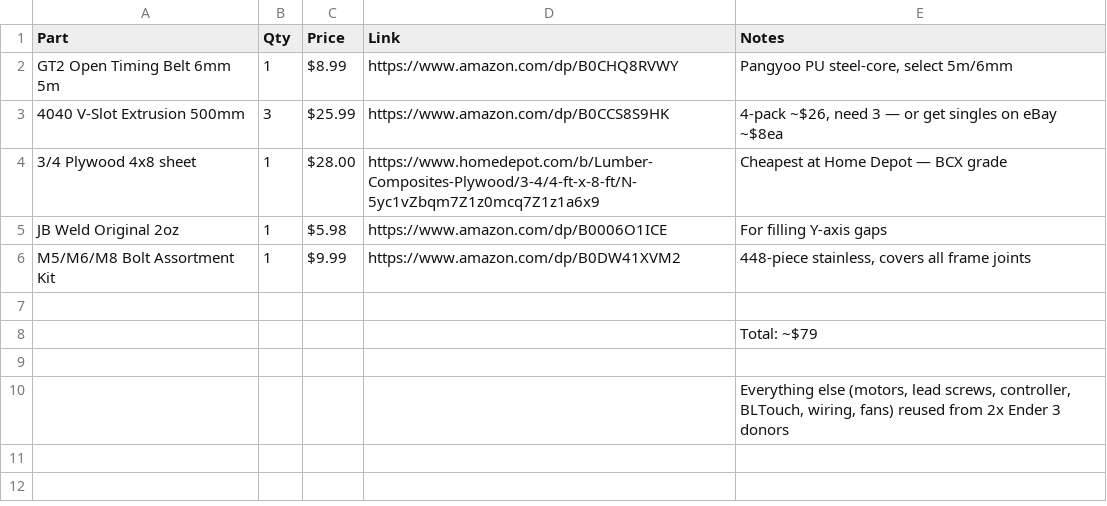
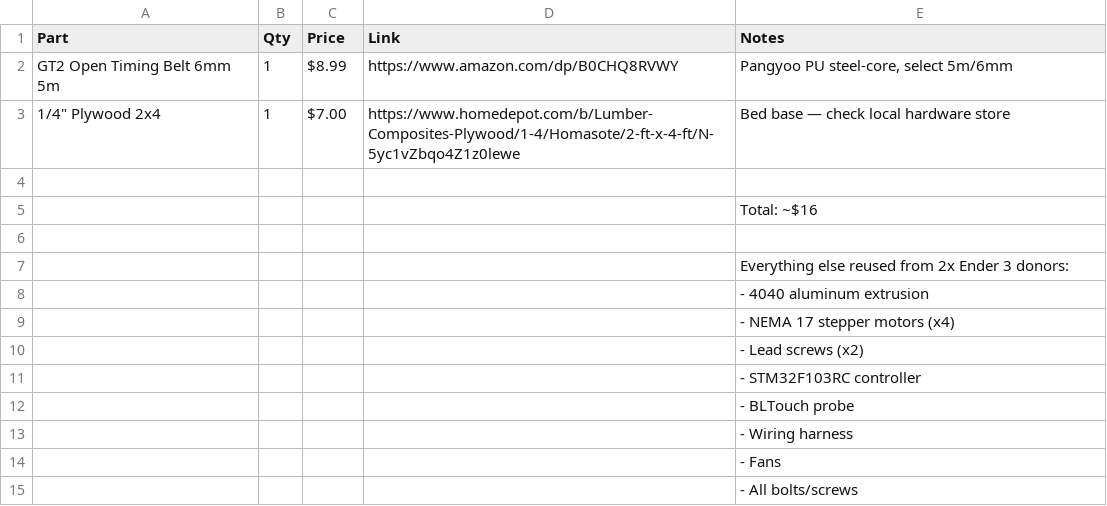
Before and after one commit to StillPillWill/Ender3-2, a CSV file: BOM.csv, drawn as a sheet.

Commit message:
Fix BOM: only belt + plywood (6), everything else reused

```diff
--- a/BOM.csv
+++ b/BOM.csv
@@ -2,9 +2,14 @@ Part,Qty,Price,Link,Notes
 GT2 Open Timing Belt 6mm 5m,1,$8.99,https://www.amazon.com/dp/B0CHQ8RVWY,"Pangyoo PU steel-core, select 5m/6mm"
-4040 V-Slot Extrusion 500mm,3,$25.99,https://www.amazon.com/dp/B0CCS8S9HK,"4-pack ~$26, need 3 — or get singles on eBay ~$8ea"
-3/4 Plywood 4x8 sheet,1,$28.00,https://www.homedepot.com/b/Lumber-Composites-Plywood/3-4/4-ft-x-8-ft/N-5yc1vZbqm7Z1z0mcq7Z1z1a6x9,"Cheapest at Home Depot — BCX grade"
-JB Weld Original 2oz,1,$5.98,https://www.amazon.com/dp/B0006O1ICE,"For filling Y-axis gaps"
-M5/M6/M8 Bolt Assortment Kit,1,$9.99,https://www.amazon.com/dp/B0DW41XVM2,"448-piece stainless, covers all frame joints"
+1/4" Plywood 2x4,1,$7.00,https://www.homedepot.com/b/Lumber-Composites-Plywood/1-4/Homasote/2-ft-x-4-ft/N-5yc1vZbqo4Z1z0lewe,"Bed base — check local hardware store"
 ,,,,,
-,,,,"Total: ~$79"
+,,,,"Total: ~$16"
 ,,,,
-,,,,"Everything else (motors, lead screws, controller, BLTouch, wiring, fans) reused from 2x Ender 3 donors"
+,,,,"Everything else reused from 2x Ender 3 donors:"
+,,,,"  - 4040 aluminum extrusion"
+,,,,"  - NEMA 17 stepper motors (x4)"
+,,,,"  - Lead screws (x2)"
+,,,,"  - STM32F103RC controller"
+,,,,"  - BLTouch probe"
+,,,,"  - Wiring harness"
+,,,,"  - Fans"
+,,,,"  - All bolts/screws"
```
Also changed, not shown: 1 other file.
